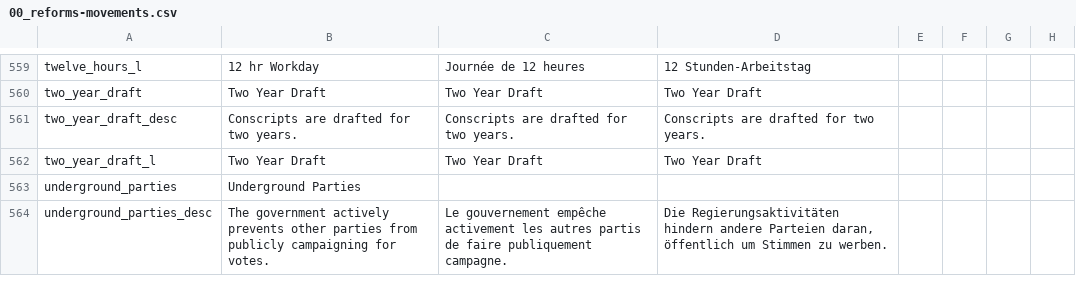
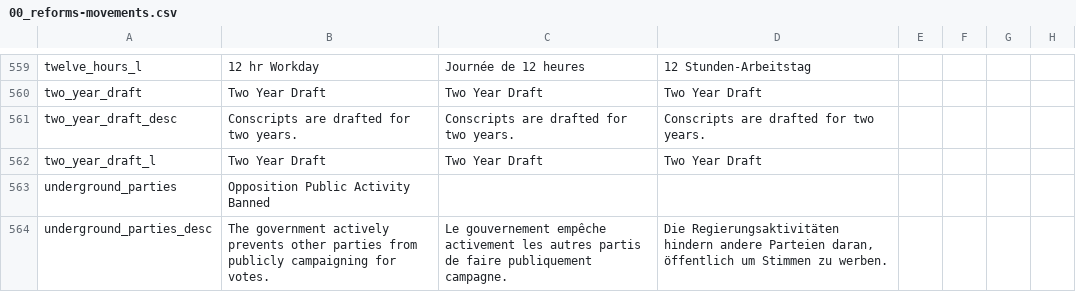
Before and after one commit to Yukino-Chan/TGC-Anime-Total-Overhaul-Korean, a CSV file: TGCNV/runtime/languages/en/localisation/00_reforms-movements.csv, drawn as a sheet; only a part is shown, gaps mark what is left out; the diff covers the shown part only; the diff names each change by its address in the sheet, - before the commit and + after, or states it on an @@ line.

```diff
--- a/TGCNV/runtime/languages/en/localisation/00_reforms-movements.csv
+++ b/TGCNV/runtime/languages/en/localisation/00_reforms-movements.csv
-B563: Underground Parties
+B563: Opposition Public Activity Banned
```
Also changed, not shown: 6 edited cells elsewhere in this file, TGCNV/localisation/000_housedivided.csv, TGCNV/localisation/00_reforms-movements.csv, 32 other files.
